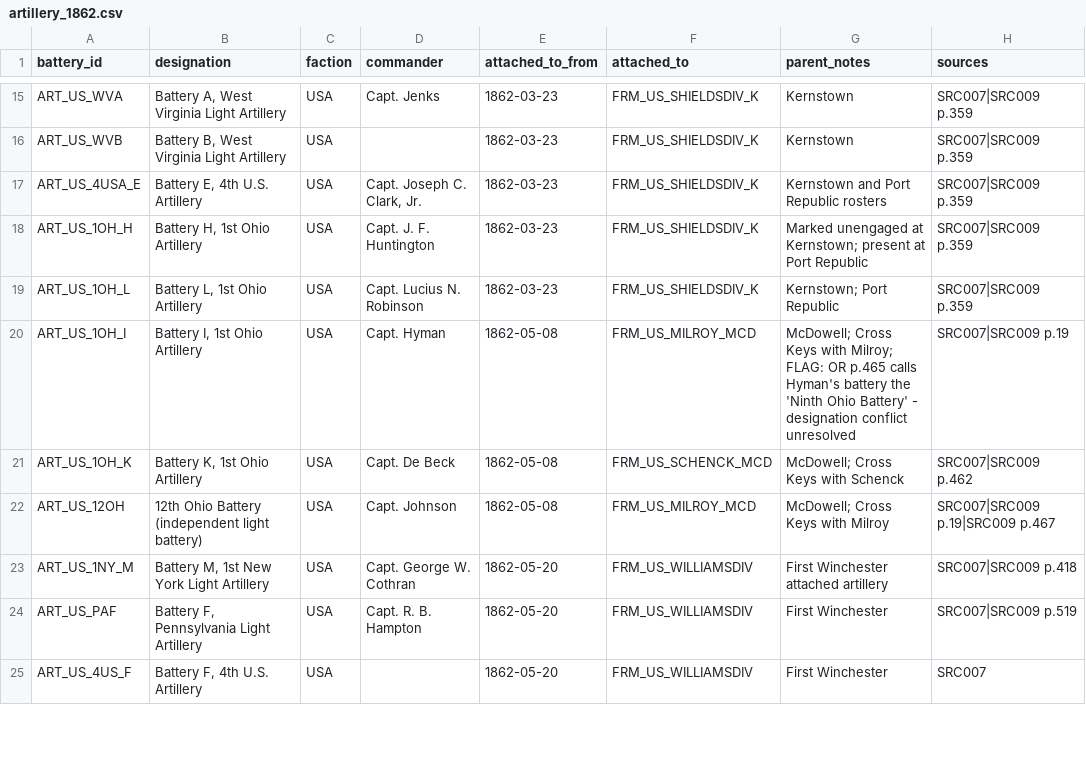
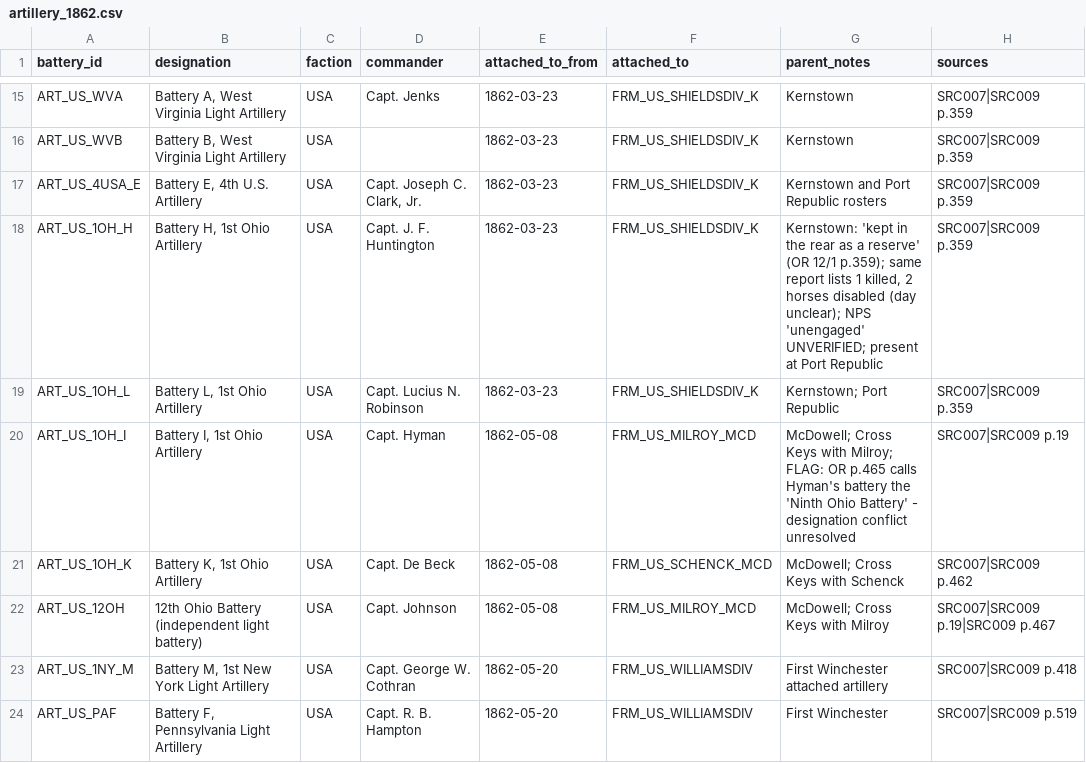
Before and after one commit to garrettmbf-sudo/CivilWar1, a CSV file: historical_data/artillery_1862.csv, drawn as a sheet; only a part is shown, gaps mark what is left out; the shorter side is filled out with more unchanged rows.

```diff
--- a/historical_data/artillery_1862.csv
+++ b/historical_data/artillery_1862.csv
@@ -17,3 +17,3 @@ ART_US_WVB,"Battery B, West Virginia Light Artillery",USA,,1862-03-23,FRM_US_SHI
 ART_US_4USA_E,"Battery E, 4th U.S. Artillery",USA,"Capt. Joseph C. Clark, Jr.",1862-03-23,FRM_US_SHIELDSDIV_K,Kernstown and Port Republic rosters,SRC007|SRC009 p.359
-ART_US_1OH_H,"Battery H, 1st Ohio Artillery",USA,Capt. J. F. Huntington,1862-03-23,FRM_US_SHIELDSDIV_K,Marked unengaged at Kernstown; present at Port Republic,SRC007|SRC009 p.359
+ART_US_1OH_H,"Battery H, 1st Ohio Artillery",USA,Capt. J. F. Huntington,1862-03-23,FRM_US_SHIELDSDIV_K,"Kernstown: 'kept in the rear as a reserve' (OR 12/1 p.359); same report lists 1 killed, 2 horses disabled (day unclear); NPS 'unengaged' UNVERIFIED; present at Port Republic",SRC007|SRC009 p.359
 ART_US_1OH_L,"Battery L, 1st Ohio Artillery",USA,Capt. Lucius N. Robinson,1862-03-23,FRM_US_SHIELDSDIV_K,Kernstown; Port Republic,SRC007|SRC009 p.359
```
Also changed, not shown: historical_data/assignments_1862.csv, historical_data/hos_unit_stats_1862.csv, 5 other files.
